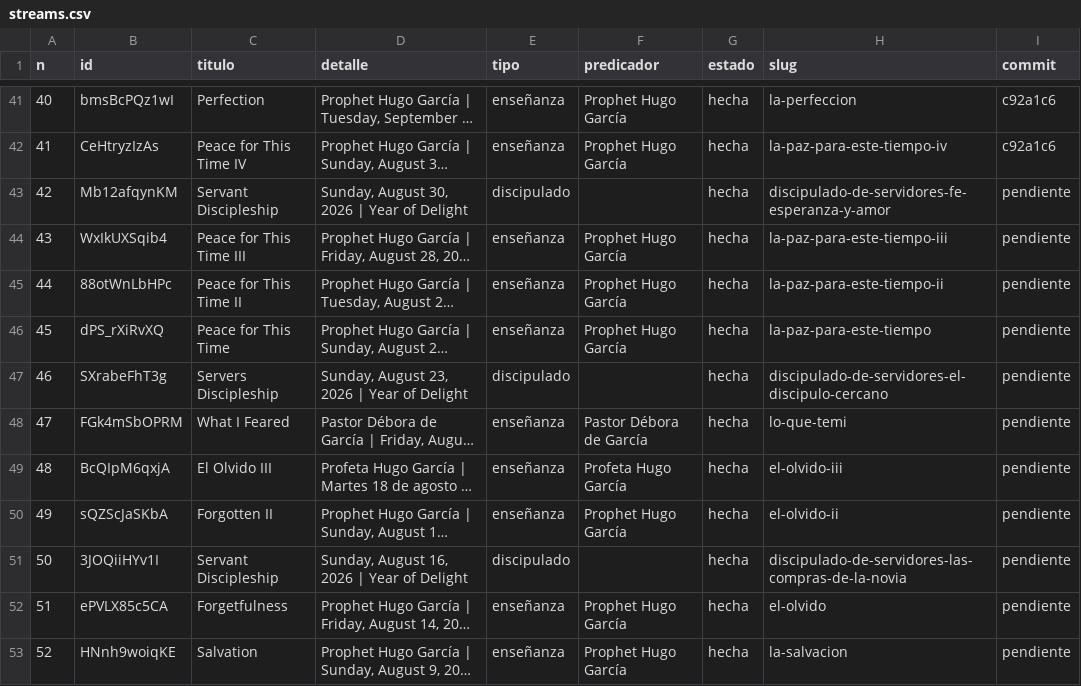
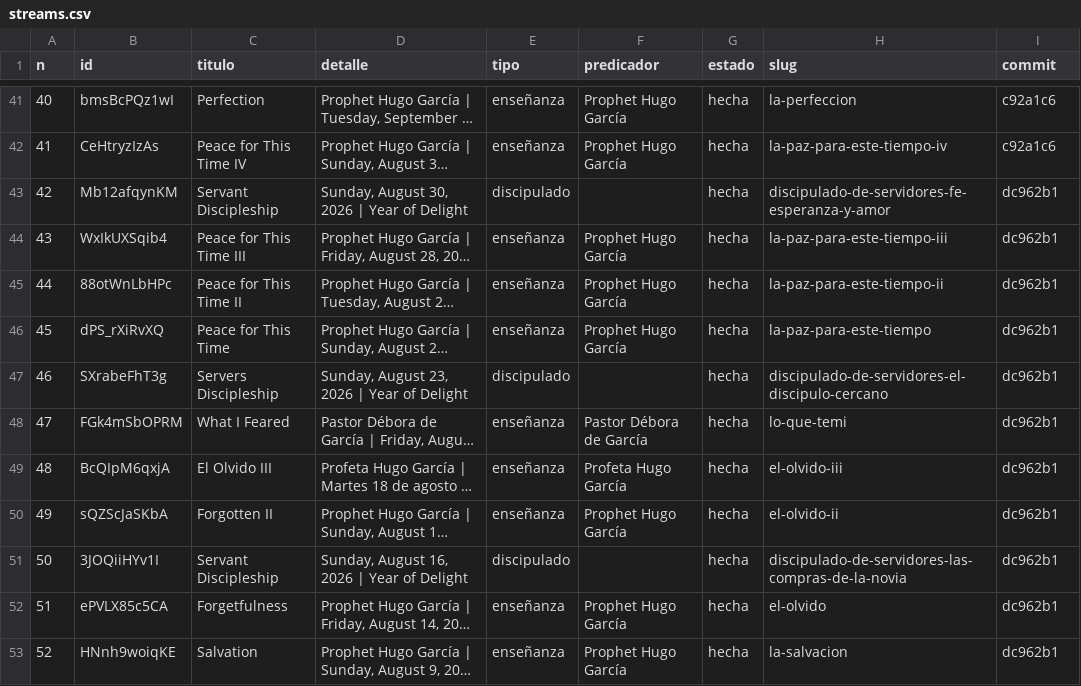
Before and after one commit to tiempototal/ebenezerantigua, a CSV file: _registro/streams.csv, drawn as a sheet; only a part is shown, gaps mark what is left out; long unchanged cells end in …; the diff covers the shown part only; the diff names each change by its address in the sheet, - before the commit and + after, or states it on an @@ line.

```diff
--- a/_registro/streams.csv
+++ b/_registro/streams.csv
-I43:I53 (commit): pendiente
+I43:I53 (commit): dc962b1
```
Also changed, not shown: 7 edited cells elsewhere in this file.
